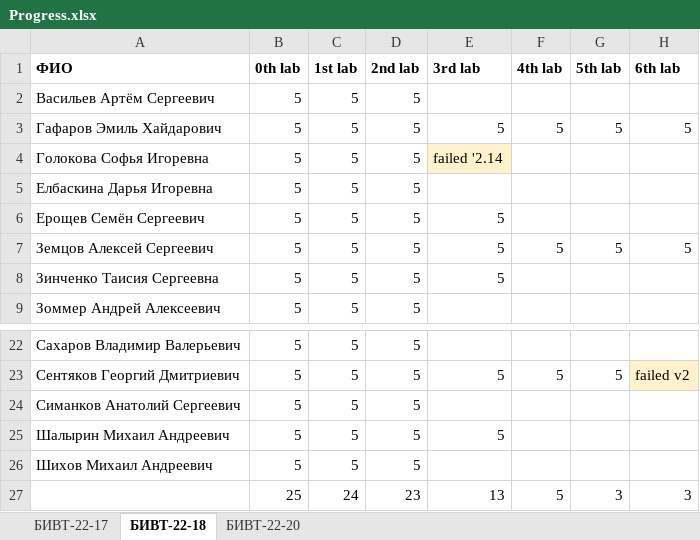
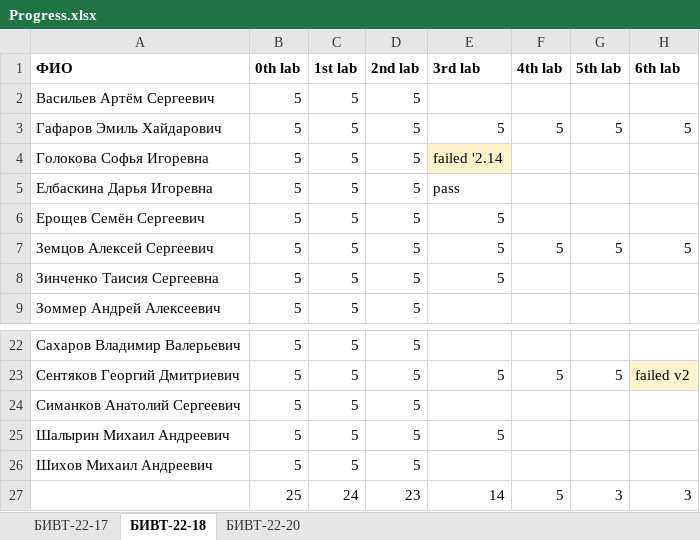
Before and after one commit to NemirovichMark/1st_Lesson, an Excel workbook: Progress.xlsx, sheet БИВТ-22-18, drawn as a sheet; only a part is shown, gaps mark what is left out; values as stored, in another font and other column widths than the file's, no borders; conditional formats not drawn; the diff names each change by its address in the sheet, - before the commit and + after, or states it on an @@ line.

Commit message:
Add files via upload

```diff
--- a/Progress.xlsx (sheet БИВТ-22-18)
+++ b/Progress.xlsx (sheet БИВТ-22-18)
-E5 (3rd lab): (empty)
+E5 (3rd lab): pass
-E27 (3rd lab): 13
+E27 (3rd lab): 14
```
